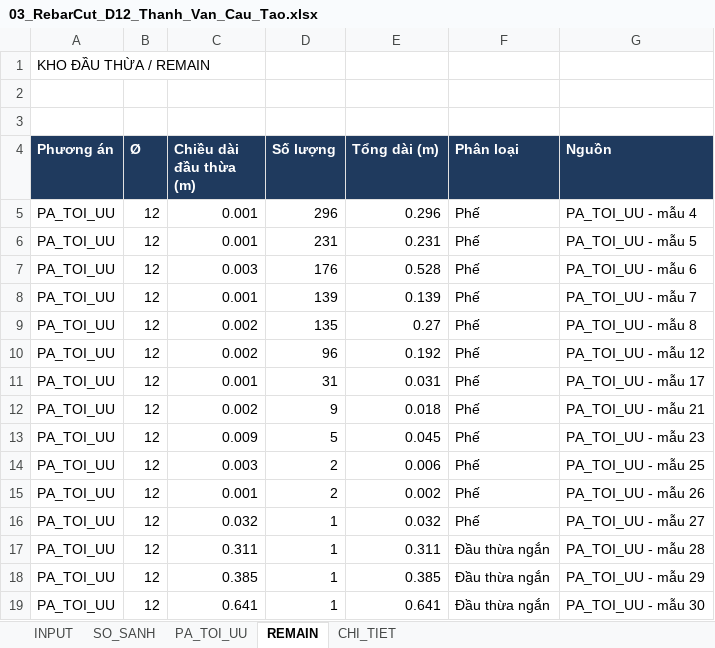
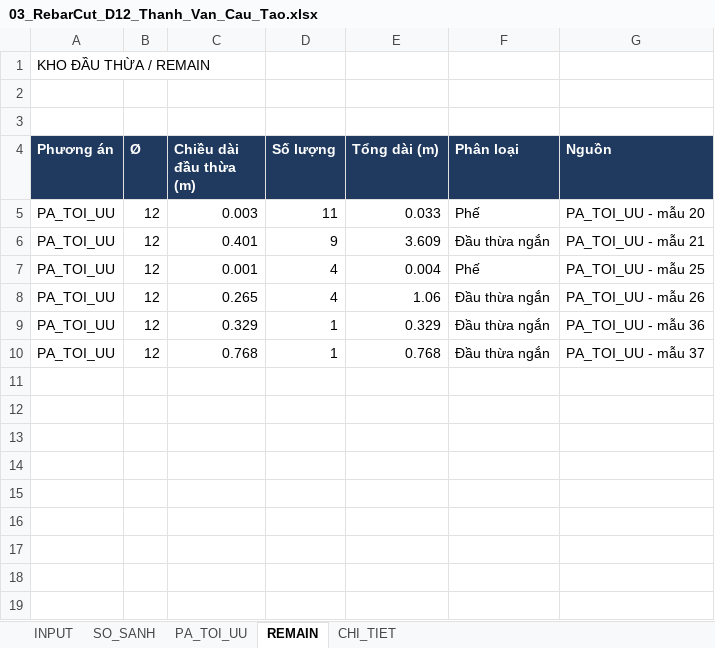
Before and after one commit to doxuanfun-netizen/23HG-multiagent-system, an Excel workbook: examples/HO_SO_CAU_KM19_529/02_XUONG_TIEN_CHE_COT_THEP/THEO_TUNG_DUONG_KINH_PHI/03_RebarCut_D12_Thanh_Van_Cau_Tao.xlsx, sheet REMAIN, drawn as a sheet; values as stored, in another font and other column widths than the file's, no borders; removed rows and columns are numbered as before the commit, all else as after; the diff names each change by its address in the sheet, - before the commit and + after, or states it on an @@ line.

```diff
--- a/examples/HO_SO_CAU_KM19_529/02_XUONG_TIEN_CHE_COT_THEP/THEO_TUNG_DUONG_KINH_PHI/03_RebarCut_D12_Thanh_Van_Cau_Tao.xlsx (sheet REMAIN)
+++ b/examples/HO_SO_CAU_KM19_529/02_XUONG_TIEN_CHE_COT_THEP/THEO_TUNG_DUONG_KINH_PHI/03_RebarCut_D12_Thanh_Van_Cau_Tao.xlsx (sheet REMAIN)
-row 5: PA_TOI_UU | 12 | 0.001 | 296 | 0.296 | Phế | PA_TOI_UU - mẫu 4
-row 6: PA_TOI_UU | 12 | 0.001 | 231 | 0.231 | Phế | PA_TOI_UU - mẫu 5
-D5 (Số lượng): 176
+D5 (Số lượng): 11
-E5 (Tổng dài (m)): 0.528
+E5 (Tổng dài (m)): 0.033
-G5 (Nguồn): PA_TOI_UU - mẫu 6
+G5 (Nguồn): PA_TOI_UU - mẫu 20
-row 8: PA_TOI_UU | 12 | 0.001 | 139 | 0.139 | Phế | PA_TOI_UU - mẫu 7
-row 9: PA_TOI_UU | 12 | 0.002 | 135 | 0.27 | Phế | PA_TOI_UU - mẫu 8
-row 10: PA_TOI_UU | 12 | 0.002 | 96 | 0.192 | Phế | PA_TOI_UU - mẫu 12
-row 11: PA_TOI_UU | 12 | 0.001 | 31 | 0.031 | Phế | PA_TOI_UU - mẫu 17
-C6 (Chiều dài đầu thừa (m)): 0.002
+C6 (Chiều dài đầu thừa (m)): 0.401
-E6 (Tổng dài (m)): 0.018
+E6 (Tổng dài (m)): 3.609
-F6 (Phân loại): Phế
+F6 (Phân loại): Đầu thừa ngắn
-row 13: PA_TOI_UU | 12 | 0.009 | 5 | 0.045 | Phế | PA_TOI_UU - mẫu 23
-row 14: PA_TOI_UU | 12 | 0.003 | 2 | 0.006 | Phế | PA_TOI_UU - mẫu 25
-D7 (Số lượng): 2
+D7 (Số lượng): 4
-E7 (Tổng dài (m)): 0.002
+E7 (Tổng dài (m)): 0.004
-G7 (Nguồn): PA_TOI_UU - mẫu 26
+G7 (Nguồn): PA_TOI_UU - mẫu 25
-row 16: PA_TOI_UU | 12 | 0.032 | 1 | 0.032 | Phế | PA_TOI_UU - mẫu 27
-C8 (Chiều dài đầu thừa (m)): 0.311
+C8 (Chiều dài đầu thừa (m)): 0.265
-D8 (Số lượng): 1
+D8 (Số lượng): 4
-E8 (Tổng dài (m)): 0.311
+E8 (Tổng dài (m)): 1.06
-G8 (Nguồn): PA_TOI_UU - mẫu 28
+G8 (Nguồn): PA_TOI_UU - mẫu 26
-C9 (Chiều dài đầu thừa (m)): 0.385
+C9 (Chiều dài đầu thừa (m)): 0.329
-E9 (Tổng dài (m)): 0.385
+E9 (Tổng dài (m)): 0.329
-G9 (Nguồn): PA_TOI_UU - mẫu 29
+G9 (Nguồn): PA_TOI_UU - mẫu 36
-C10 (Chiều dài đầu thừa (m)): 0.641
+C10 (Chiều dài đầu thừa (m)): 0.768
-E10 (Tổng dài (m)): 0.641
+E10 (Tổng dài (m)): 0.768
-G10 (Nguồn): PA_TOI_UU - mẫu 30
+G10 (Nguồn): PA_TOI_UU - mẫu 37
```
Also changed, not shown: sheet CHI_TIET, sheet PA_TOI_UU, sheet INPUT, sheet SO_SANH, examples/HO_SO_CAU_KM19_529/02_XUONG_TIEN_CHE_COT_THEP/THEO_TUNG_DUONG_KINH_PHI/01_RebarCut_D08_Dai_Gia_Cuong.xlsx, examples/HO_SO_CAU_KM19_529/02_XUONG_TIEN_CHE_COT_THEP/THEO_TUNG_DUONG_KINH_PHI/02_RebarCut_D10_Thep_Cuon_Dai_Xoan.xlsx, 21 other files.
